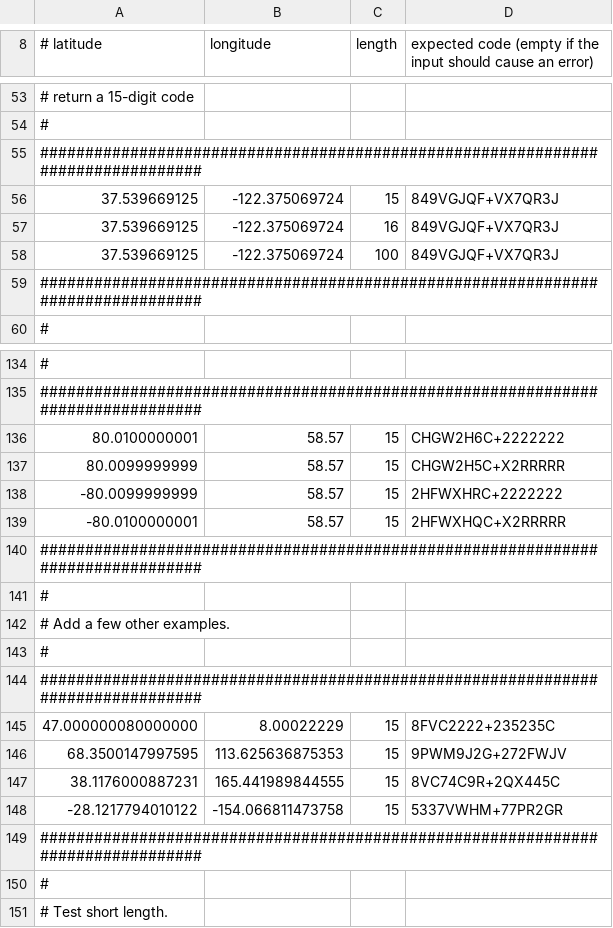
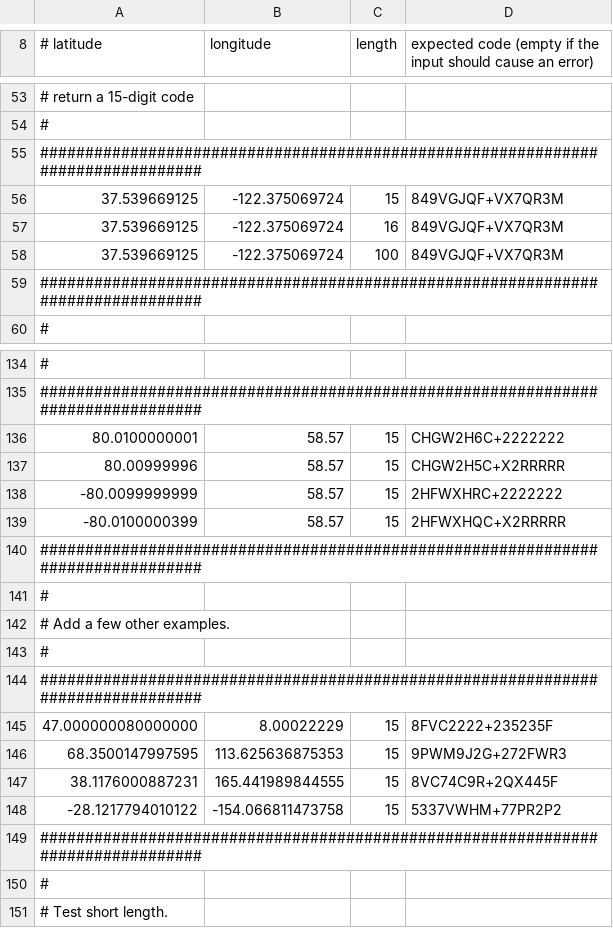
Before and after one commit to google/open-location-code, a CSV file: test_data/encoding.csv, drawn as a sheet; only a part is shown, gaps mark what is left out.

Commit message:
Split C encoding function and resolve floating point rounding error (#686)
* Split C encoding function and resolve floating point rounding error.

* add a macos-latest runner to the C implementation

* update clang config and format C library

* remove macos as bazelisk is not available

```diff
--- a/test_data/encoding.csv
+++ b/test_data/encoding.csv
@@ -55,5 +55,5 @@
 ################################################################################
-37.539669125,-122.375069724,15,849VGJQF+VX7QR3J
-37.539669125,-122.375069724,16,849VGJQF+VX7QR3J
-37.539669125,-122.375069724,100,849VGJQF+VX7QR3J
+37.539669125,-122.375069724,15,849VGJQF+VX7QR3M
+37.539669125,-122.375069724,16,849VGJQF+VX7QR3M
+37.539669125,-122.375069724,100,849VGJQF+VX7QR3M
 ################################################################################
@@ -136,5 +136,5 @@
 80.0100000001,58.57,15,CHGW2H6C+2222222
-80.0099999999,58.57,15,CHGW2H5C+X2RRRRR
+80.00999996,58.57,15,CHGW2H5C+X2RRRRR
 -80.0099999999,58.57,15,2HFWXHRC+2222222
--80.0100000001,58.57,15,2HFWXHQC+X2RRRRR
+-80.0100000399,58.57,15,2HFWXHQC+X2RRRRR
 ################################################################################
@@ -144,6 +144,6 @@
 ################################################################################
-47.000000080000000,8.00022229,15,8FVC2222+235235C
-68.3500147997595,113.625636875353,15,9PWM9J2G+272FWJV
-38.1176000887231,165.441989844555,15,8VC74C9R+2QX445C
--28.1217794010122,-154.066811473758,15,5337VWHM+77PR2GR
+47.000000080000000,8.00022229,15,8FVC2222+235235F
+68.3500147997595,113.625636875353,15,9PWM9J2G+272FWR3
+38.1176000887231,165.441989844555,15,8VC74C9R+2QX445F
+-28.1217794010122,-154.066811473758,15,5337VWHM+77PR2P2
 ################################################################################
```
Also changed, not shown: 6 other files.
